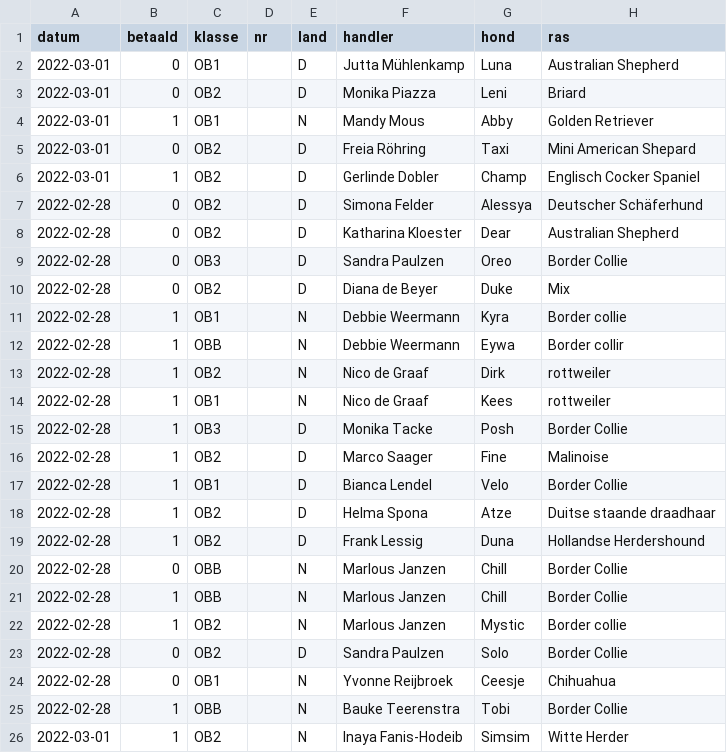
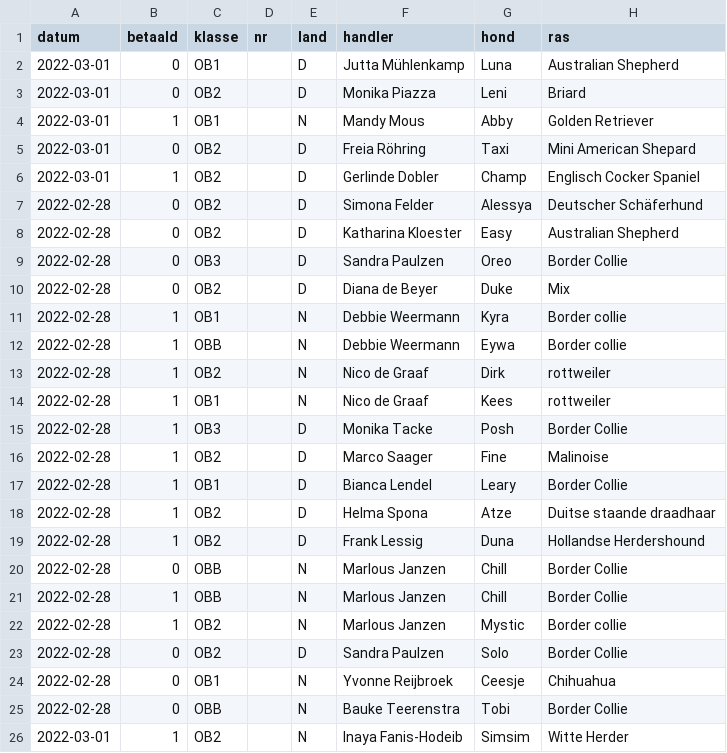
Before and after one commit to obedience-interland/obedience-interland.github.io, a CSV file: _data/deelnemers.csv, drawn as a sheet.

Commit message:
Update deelnemers.csv

```diff
--- a/_data/deelnemers.csv
+++ b/_data/deelnemers.csv
@@ -7,3 +7,3 @@ datum,betaald,klasse,nr,land,handler,hond,ras
 2022-02-28,0,OB2,,D,Simona Felder ,Alessya,Deutscher Schäferhund
-2022-02-28,0,OB2,,D,Katharina Kloester,Dear,Australian Shepherd
+2022-02-28,0,OB2,,D,Katharina Kloester,Easy,Australian Shepherd
 2022-02-28,0,OB3,,D,Sandra Paulzen ,Oreo,Border Collie
@@ -11,3 +11,3 @@ datum,betaald,klasse,nr,land,handler,hond,ras
 2022-02-28,1,OB1,,N,Debbie Weermann,Kyra,Border collie
-2022-02-28,1,OBB,,N,Debbie Weermann,Eywa,Border collir
+2022-02-28,1,OBB,,N,Debbie Weermann,Eywa,Border collie
 2022-02-28,1,OB2,,N,Nico de Graaf,Dirk,rottweiler
@@ -16,3 +16,3 @@ datum,betaald,klasse,nr,land,handler,hond,ras
 2022-02-28,1,OB2,,D,Marco Saager,Fine,Malinoise
-2022-02-28,1,OB1,,D,Bianca Lendel,Velo,Border Collie
+2022-02-28,1,OB1,,D,Bianca Lendel,Leary,Border Collie
 2022-02-28,1,OB2,,D,Helma Spona,Atze,Duitse staande draadhaar
@@ -24,3 +24,3 @@ datum,betaald,klasse,nr,land,handler,hond,ras
 2022-02-28,0,OB1,,N,Yvonne Reijbroek,Ceesje,Chihuahua
-2022-02-28,1,OBB,,N,Bauke Teerenstra,Tobi,Border Collie
+2022-02-28,0,OBB,,N,Bauke Teerenstra,Tobi,Border Collie
 2022-03-01,1,OB2,,N,Inaya Fanis-Hodeib,Simsim,Witte Herder
```
